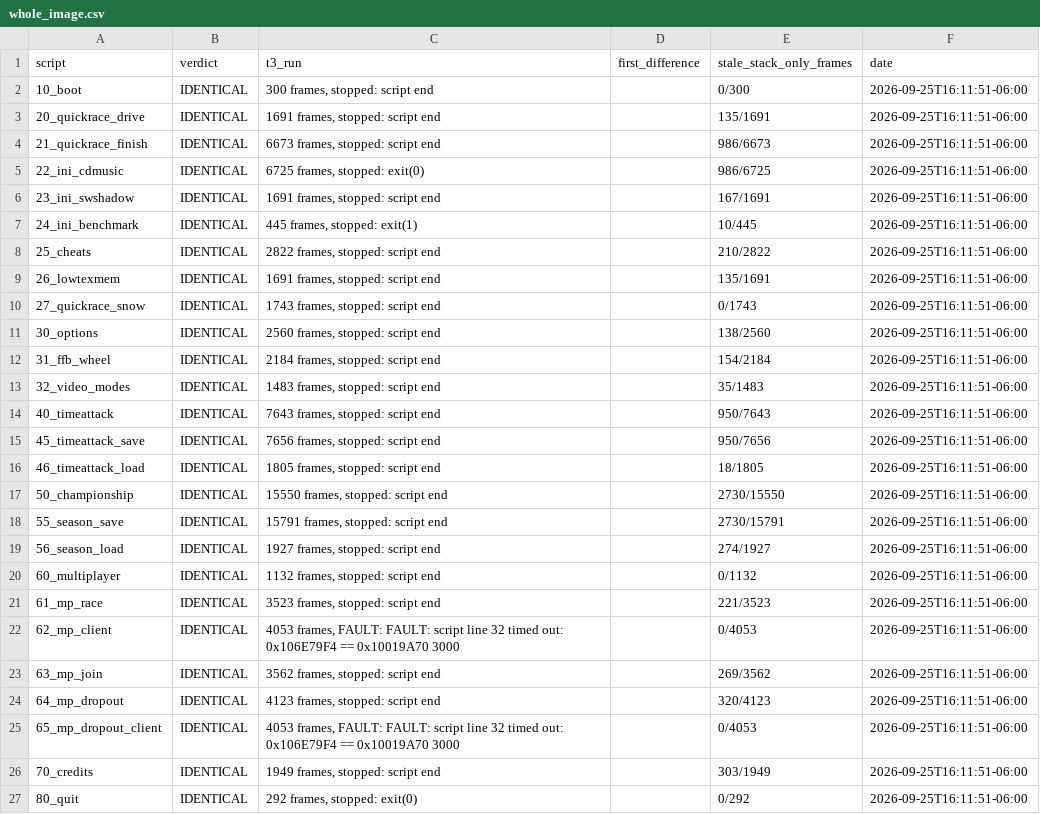
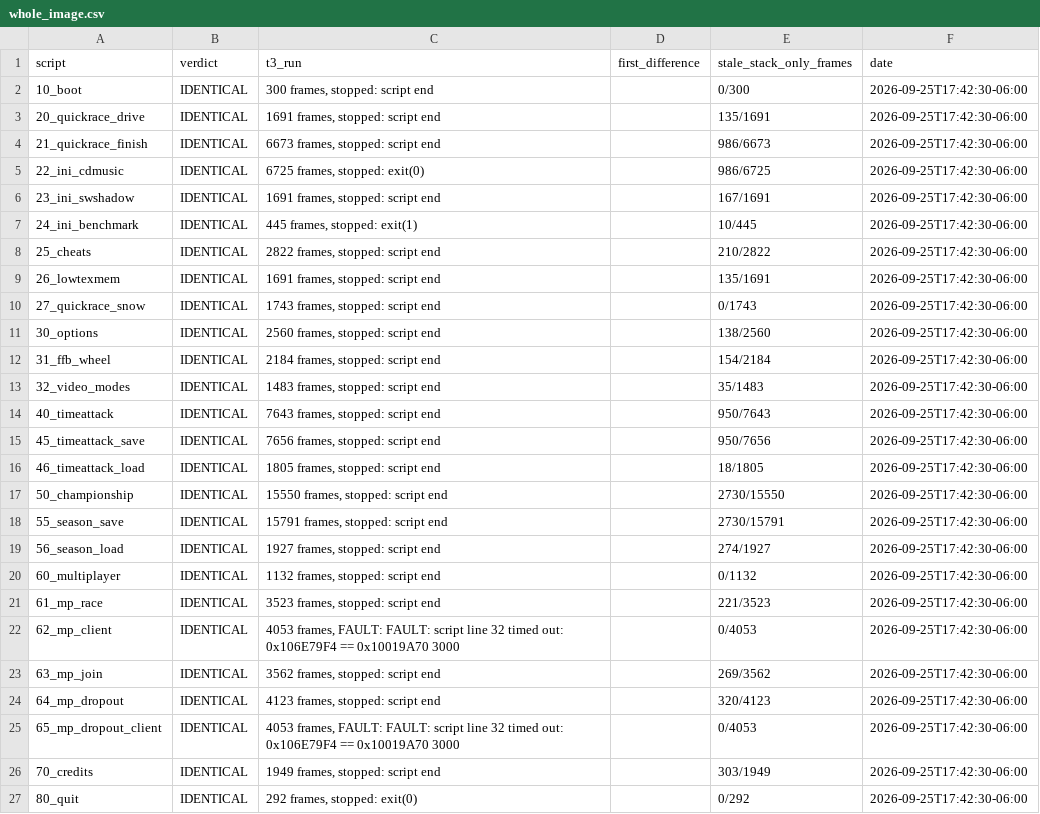
Before and after one commit to jeff-strutb/brally, a CSV file: config/whole_image.csv, drawn as a sheet.

Commit message:
whole_image ledger: 26/26 IDENTICAL at 59296957 (clean worktree; T4 image gate 1258 functions 0 differing bytes; T3 gate 183 T3 bodies placed, 0 T4 regressions; real frame counts, unchanged from the previous run), covering the refile of every T3/T4 function out of the address batches

```diff
--- a/config/whole_image.csv
+++ b/config/whole_image.csv
@@ -1,27 +1,27 @@
 script,verdict,t3_run,first_difference,stale_stack_only_frames,date
-10_boot,IDENTICAL,"300 frames, stopped: script end",,0/300,2026-09-25T16:11:51-06:00
-20_quickrace_drive,IDENTICAL,"1691 frames, stopped: script end",,135/1691,2026-09-25T16:11:51-06:00
-21_quickrace_finish,IDENTICAL,"6673 frames, stopped: script end",,986/6673,2026-09-25T16:11:51-06:00
-22_ini_cdmusic,IDENTICAL,"6725 frames, stopped: exit(0)",,986/6725,2026-09-25T16:11:51-06:00
-23_ini_swshadow,IDENTICAL,"1691 frames, stopped: script end",,167/1691,2026-09-25T16:11:51-06:00
-24_ini_benchmark,IDENTICAL,"445 frames, stopped: exit(1)",,10/445,2026-09-25T16:11:51-06:00
-25_cheats,IDENTICAL,"2822 frames, stopped: script end",,210/2822,2026-09-25T16:11:51-06:00
-26_lowtexmem,IDENTICAL,"1691 frames, stopped: script end",,135/1691,2026-09-25T16:11:51-06:00
-27_quickrace_snow,IDENTICAL,"1743 frames, stopped: script end",,0/1743,2026-09-25T16:11:51-06:00
-30_options,IDENTICAL,"2560 frames, stopped: script end",,138/2560,2026-09-25T16:11:51-06:00
-31_ffb_wheel,IDENTICAL,"2184 frames, stopped: script end",,154/2184,2026-09-25T16:11:51-06:00
-32_video_modes,IDENTICAL,"1483 frames, stopped: script end",,35/1483,2026-09-25T16:11:51-06:00
-40_timeattack,IDENTICAL,"7643 frames, stopped: script end",,950/7643,2026-09-25T16:11:51-06:00
-45_timeattack_save,IDENTICAL,"7656 frames, stopped: script end",,950/7656,2026-09-25T16:11:51-06:00
-46_timeattack_load,IDENTICAL,"1805 frames, stopped: script end",,18/1805,2026-09-25T16:11:51-06:00
-50_championship,IDENTICAL,"15550 frames, stopped: script end",,2730/15550,2026-09-25T16:11:51-06:00
-55_season_save,IDENTICAL,"15791 frames, stopped: script end",,2730/15791,2026-09-25T16:11:51-06:00
-56_season_load,IDENTICAL,"1927 frames, stopped: script end",,274/1927,2026-09-25T16:11:51-06:00
-60_multiplayer,IDENTICAL,"1132 frames, stopped: script end",,0/1132,2026-09-25T16:11:51-06:00
-61_mp_race,IDENTICAL,"3523 frames, stopped: script end",,221/3523,2026-09-25T16:11:51-06:00
-62_mp_client,IDENTICAL,"4053 frames, FAULT: FAULT: script line 32 timed out: 0x106E79F4 == 0x10019A70 3000",,0/4053,2026-09-25T16:11:51-06:00
-63_mp_join,IDENTICAL,"3562 frames, stopped: script end",,269/3562,2026-09-25T16:11:51-06:00
-64_mp_dropout,IDENTICAL,"4123 frames, stopped: script end",,320/4123,2026-09-25T16:11:51-06:00
-65_mp_dropout_client,IDENTICAL,"4053 frames, FAULT: FAULT: script line 32 timed out: 0x106E79F4 == 0x10019A70 3000",,0/4053,2026-09-25T16:11:51-06:00
-70_credits,IDENTICAL,"1949 frames, stopped: script end",,303/1949,2026-09-25T16:11:51-06:00
-80_quit,IDENTICAL,"292 frames, stopped: exit(0)",,0/292,2026-09-25T16:11:51-06:00
+10_boot,IDENTICAL,"300 frames, stopped: script end",,0/300,2026-09-25T17:42:30-06:00
+20_quickrace_drive,IDENTICAL,"1691 frames, stopped: script end",,135/1691,2026-09-25T17:42:30-06:00
+21_quickrace_finish,IDENTICAL,"6673 frames, stopped: script end",,986/6673,2026-09-25T17:42:30-06:00
+22_ini_cdmusic,IDENTICAL,"6725 frames, stopped: exit(0)",,986/6725,2026-09-25T17:42:30-06:00
+23_ini_swshadow,IDENTICAL,"1691 frames, stopped: script end",,167/1691,2026-09-25T17:42:30-06:00
+24_ini_benchmark,IDENTICAL,"445 frames, stopped: exit(1)",,10/445,2026-09-25T17:42:30-06:00
+25_cheats,IDENTICAL,"2822 frames, stopped: script end",,210/2822,2026-09-25T17:42:30-06:00
+26_lowtexmem,IDENTICAL,"1691 frames, stopped: script end",,135/1691,2026-09-25T17:42:30-06:00
+27_quickrace_snow,IDENTICAL,"1743 frames, stopped: script end",,0/1743,2026-09-25T17:42:30-06:00
+30_options,IDENTICAL,"2560 frames, stopped: script end",,138/2560,2026-09-25T17:42:30-06:00
+31_ffb_wheel,IDENTICAL,"2184 frames, stopped: script end",,154/2184,2026-09-25T17:42:30-06:00
+32_video_modes,IDENTICAL,"1483 frames, stopped: script end",,35/1483,2026-09-25T17:42:30-06:00
+40_timeattack,IDENTICAL,"7643 frames, stopped: script end",,950/7643,2026-09-25T17:42:30-06:00
+45_timeattack_save,IDENTICAL,"7656 frames, stopped: script end",,950/7656,2026-09-25T17:42:30-06:00
+46_timeattack_load,IDENTICAL,"1805 frames, stopped: script end",,18/1805,2026-09-25T17:42:30-06:00
+50_championship,IDENTICAL,"15550 frames, stopped: script end",,2730/15550,2026-09-25T17:42:30-06:00
+55_season_save,IDENTICAL,"15791 frames, stopped: script end",,2730/15791,2026-09-25T17:42:30-06:00
+56_season_load,IDENTICAL,"1927 frames, stopped: script end",,274/1927,2026-09-25T17:42:30-06:00
+60_multiplayer,IDENTICAL,"1132 frames, stopped: script end",,0/1132,2026-09-25T17:42:30-06:00
+61_mp_race,IDENTICAL,"3523 frames, stopped: script end",,221/3523,2026-09-25T17:42:30-06:00
+62_mp_client,IDENTICAL,"4053 frames, FAULT: FAULT: script line 32 timed out: 0x106E79F4 == 0x10019A70 3000",,0/4053,2026-09-25T17:42:30-06:00
+63_mp_join,IDENTICAL,"3562 frames, stopped: script end",,269/3562,2026-09-25T17:42:30-06:00
+64_mp_dropout,IDENTICAL,"4123 frames, stopped: script end",,320/4123,2026-09-25T17:42:30-06:00
+65_mp_dropout_client,IDENTICAL,"4053 frames, FAULT: FAULT: script line 32 timed out: 0x106E79F4 == 0x10019A70 3000",,0/4053,2026-09-25T17:42:30-06:00
+70_credits,IDENTICAL,"1949 frames, stopped: script end",,303/1949,2026-09-25T17:42:30-06:00
+80_quit,IDENTICAL,"292 frames, stopped: exit(0)",,0/292,2026-09-25T17:42:30-06:00
```
